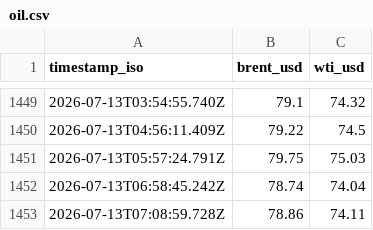
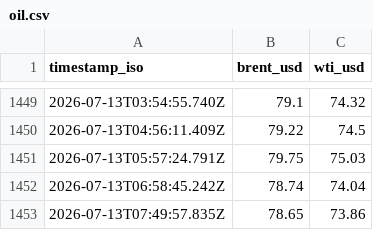
Before and after one commit to supamanluva/hormuz-watch, a CSV file: history/oil.csv, drawn as a sheet; only a part is shown, gaps mark what is left out; removed rows and columns are numbered as before the commit, all else as after; the diff names each change by its address in the sheet, - before the commit and + after, or states it on an @@ line.

```diff
--- a/history/oil.csv
+++ b/history/oil.csv
-row 1453: 2026-07-13T07:08:59.728Z | 78.86 | 74.11
+row 1453: 2026-07-13T07:49:57.835Z | 78.65 | 73.86
```
Also changed, not shown: history/events.csv.
